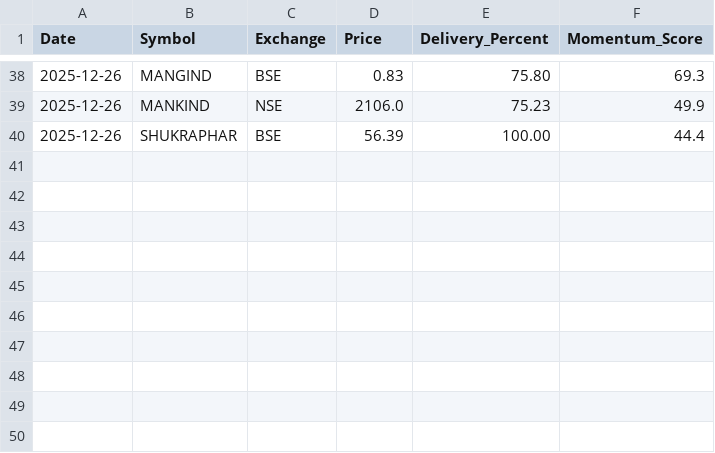
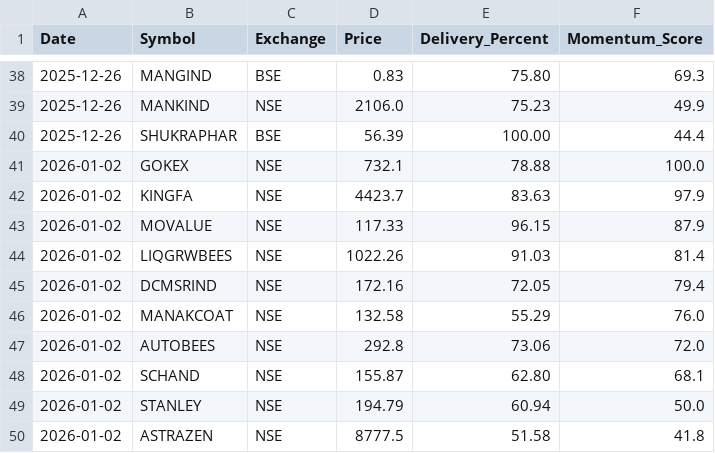
Before and after one commit to dsrsubbu/trading-dashboard, a CSV file: data/signal_history.csv, drawn as a sheet; only a part is shown, gaps mark what is left out.

Commit message:
Improve logging and update data for 2026-01-01
Standardized log messages in auto_update_smart.py for clarity and emoji compatibility. Updated config.py to ensure UTF-8 encoding for log files and console output, especially on Windows. Added new trading data for 2026-01-01 in CSVs, created dev_doc.md, and appended new log file for 20260101.

```diff
--- a/data/signal_history.csv
+++ b/data/signal_history.csv
@@ -40 +40,11 @@ Date,Symbol,Exchange,Price,Delivery_Percent,Momentum_Score
 2025-12-26,SHUKRAPHAR,BSE,56.39,100.00,44.4
+2026-01-02,GOKEX,NSE,732.1,78.88,100.0
+2026-01-02,KINGFA,NSE,4423.7,83.63,97.9
+2026-01-02,MOVALUE,NSE,117.33,96.15,87.9
+2026-01-02,LIQGRWBEES,NSE,1022.26,91.03,81.4
+2026-01-02,DCMSRIND,NSE,172.16,72.05,79.4
+2026-01-02,MANAKCOAT,NSE,132.58,55.29,76.0
+2026-01-02,AUTOBEES,NSE,292.8,73.06,72.0
+2026-01-02,SCHAND,NSE,155.87,62.80,68.1
+2026-01-02,STANLEY,NSE,194.79,60.94,50.0
+2026-01-02,ASTRAZEN,NSE,8777.5,51.58,41.8
```
Also changed, not shown: watchlist/active_watchlist.csv, 7 other files.
